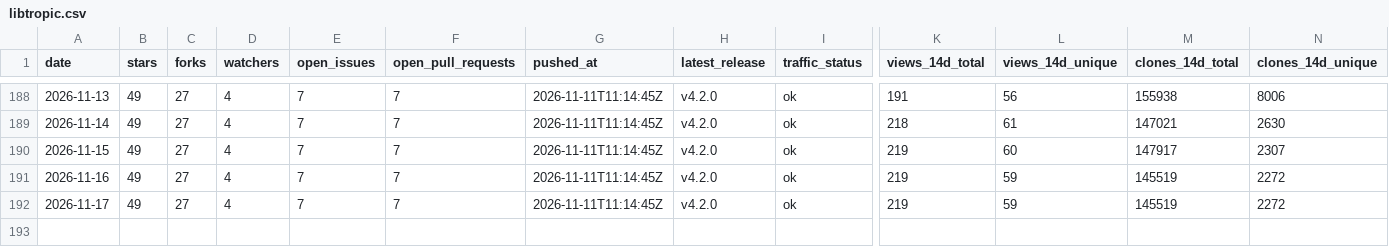
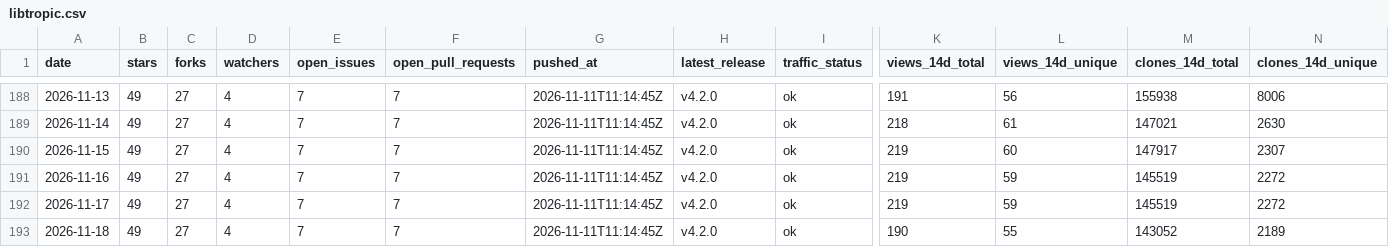
Before and after one commit to pavelpolach321/tracker, a CSV file: data/metrics/tropicsquare/libtropic.csv, drawn as a sheet; only a part is shown, gaps mark what is left out; rows hold the shown columns only; the diff names each change by its address in the sheet, - before the commit and + after, or states it on an @@ line.

```diff
--- a/data/metrics/tropicsquare/libtropic.csv
+++ b/data/metrics/tropicsquare/libtropic.csv
+row 193: 2026-11-18 | 49 | 27 | 4 | 7 | 7 | 2026-11-11T11:14:45Z | v4.2.0 | ok | 190 | 55 | 143052 | 2189
```
Also changed, not shown: data/metrics/tropicsquare/libtropic-arduino.csv, data/metrics/tropicsquare/libtropic-rs.csv, 7 other files.
